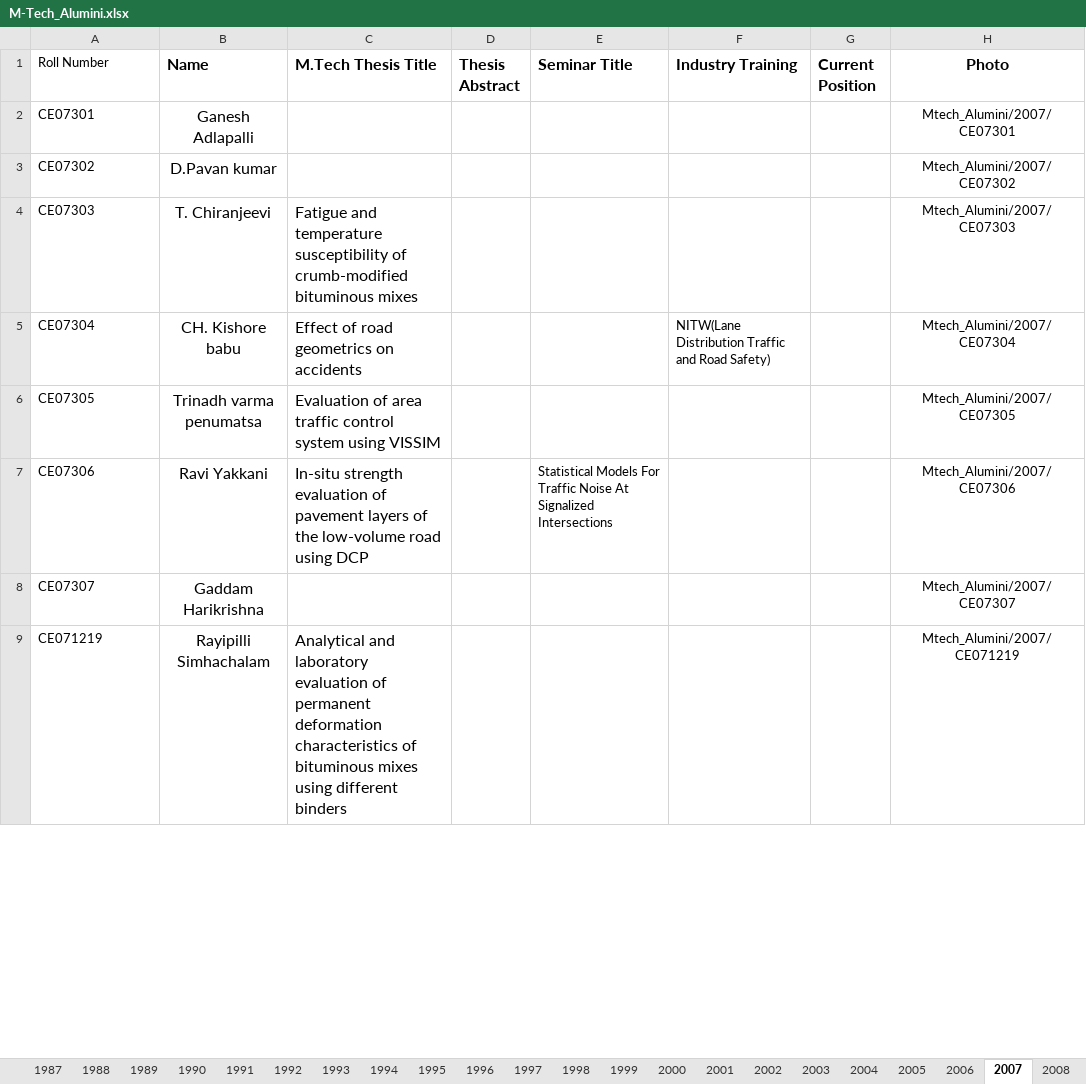
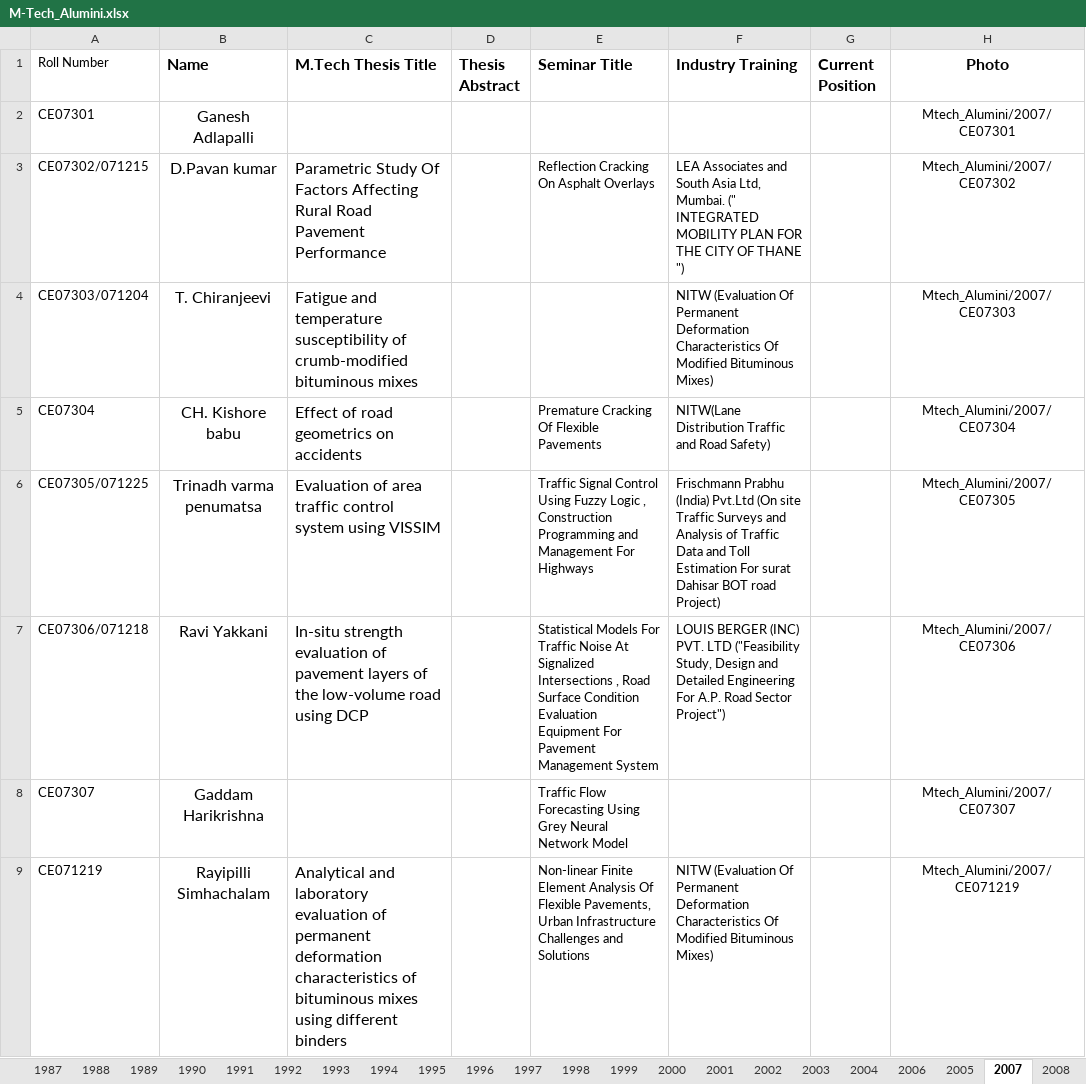
Before and after one commit to varun8074/NITW-Transportation-Division, an Excel workbook: excels/M-Tech_Alumini.xlsx, sheet 2007, drawn as a sheet; only a part is shown; values as stored, in another font and other column widths than the file's, no borders; removed rows and columns are numbered as before the commit, all else as after; ↵ is a line break in a cell; the diff covers the shown part only; the diff names each change by its address in the sheet, - before the commit and + after, or states it on an @@ line.

```diff
--- a/excels/M-Tech_Alumini.xlsx (sheet 2007)
+++ b/excels/M-Tech_Alumini.xlsx (sheet 2007)
@@ sheet tab order changed: 1987 | 1988 | 1989 | 1990 | 1991 | 1992 | 1993 | 1994 | 1995 | 1996 | 1997 | 1998 | 1999 | 2000 | 2001 | 2002 | 2003 | 2004 | 2006 | 2005 | 2007 | 2008 @@
-row 3: CE07302 | D.Pavan kumar |  |  |  |  |  | Mtech_Alumini/2007/CE07302
+row 3: CE07302/071215 | D.Pavan kumar | Parametric Study Of Factors Affecting Rural Road Pavement Performance |  | Reflection Cracking On Asphalt Overlays | LEA Associates and South Asia Ltd, Mumbai. (" INTEGRATED MOBILITY PLAN FOR THE CITY OF THANE ") |  | Mtech_Alumini/2007/CE07302
-A4 (Roll Number): CE07303
+A4 (Roll Number): CE07303/071204
-F4 (Industry Training): (empty)
+F4 (Industry Training): NITW (Evaluation Of Permanent Deformation Characteristics Of Modified Bituminous Mixes)
-E5 (Seminar Title): (empty)
+E5 (Seminar Title): Premature Cracking Of Flexible Pavements
-A6 (Roll Number): CE07305
+A6 (Roll Number): CE07305/071225
-E6 (Seminar Title): (empty)
+E6 (Seminar Title): Traffic Signal Control Using Fuzzy Logic , Construction Programming and Management For Highways
-F6 (Industry Training): (empty)
+F6 (Industry Training): Frischmann Prabhu (India) Pvt.Ltd (On site Traffic Surveys and Analysis of Traffic Data and Toll Estimation For surat Dahisar BOT road Project)
-A7 (Roll Number): CE07306
+A7 (Roll Number): CE07306/071218
-E7 (Seminar Title): …Signalized Intersections
+E7 (Seminar Title): …Signalized Intersections , Road Surface Condition Evaluation Equipment For Pavement Management System
-F7 (Industry Training): (empty)
+F7 (Industry Training): LOUIS BERGER (INC) PVT. LTD ("Feasibility Study, Design and Detailed Engineering ↵ For A.P. Road Sector Project")
-E8 (Seminar Title): (empty)
+E8 (Seminar Title): Traffic Flow Forecasting Using Grey Neural Network Model
-E9 (Seminar Title): (empty)
+E9 (Seminar Title): Non-linear Finite Element Analysis Of Flexible Pavements, Urban Infrastructure Challenges and Solutions
-F9 (Industry Training): (empty)
+F9 (Industry Training): NITW (Evaluation Of Permanent Deformation Characteristics Of Modified Bituminous Mixes)
```
Also changed, not shown: 1 added row and 35 edited cells elsewhere in this sheet, sheet 2010, sheet 2018, sheet 2021, sheet 2008, sheet 2014, sheet 2009, 43 more sheets, excels/Phd_Alumini.xlsx, excels/Phd_Current.xlsx, 7 other files.
